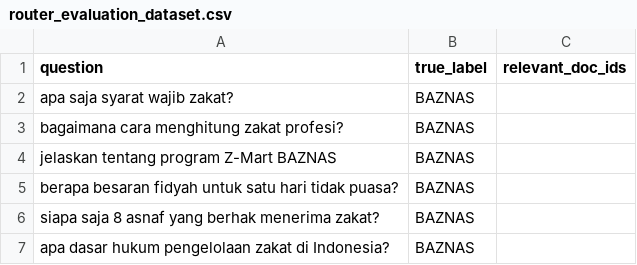
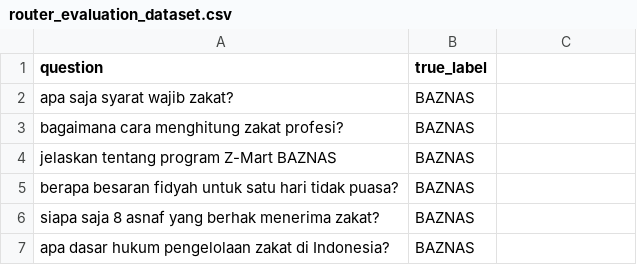
Before and after one commit to adnanaufal/zaki-chatbot-data, a CSV file: dataset/router_evaluation_dataset.csv, drawn as a sheet; only a part is shown.

Commit message:
Update router_evaluation_dataset.csv

```diff
--- a/dataset/router_evaluation_dataset.csv
+++ b/dataset/router_evaluation_dataset.csv
@@ -1,2 +1,2 @@
-question,true_label,relevant_doc_ids
+question,true_label
 "apa saja syarat wajib zakat?","BAZNAS"
```
